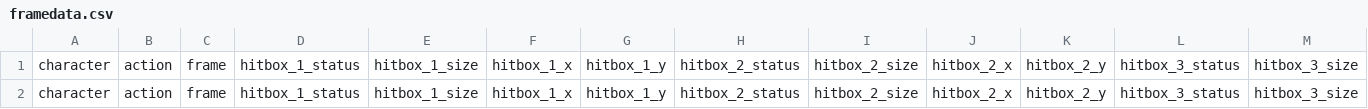
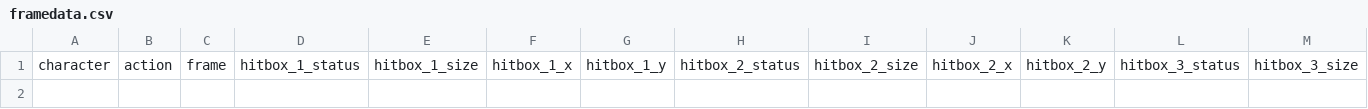
Before and after one commit to hermesespinola/gym_melee, a CSV file: framedata.csv, drawn as a sheet; only a part is shown; rows hold the shown columns only; the diff names each change by its address in the sheet, - before the commit and + after, or states it on an @@ line.

```diff
--- a/framedata.csv
+++ b/framedata.csv
-row 2: character | action | frame | hitbox_1_status | hitbox_1_size | hitbox_1_x | hitbox_1_y | hitbox_2_status | hitbox_2_size | hitbox_2_x | hitbox_2_y | hitbox_3_status | hitbox_3_size
```
Also changed, not shown: 3 other files.
